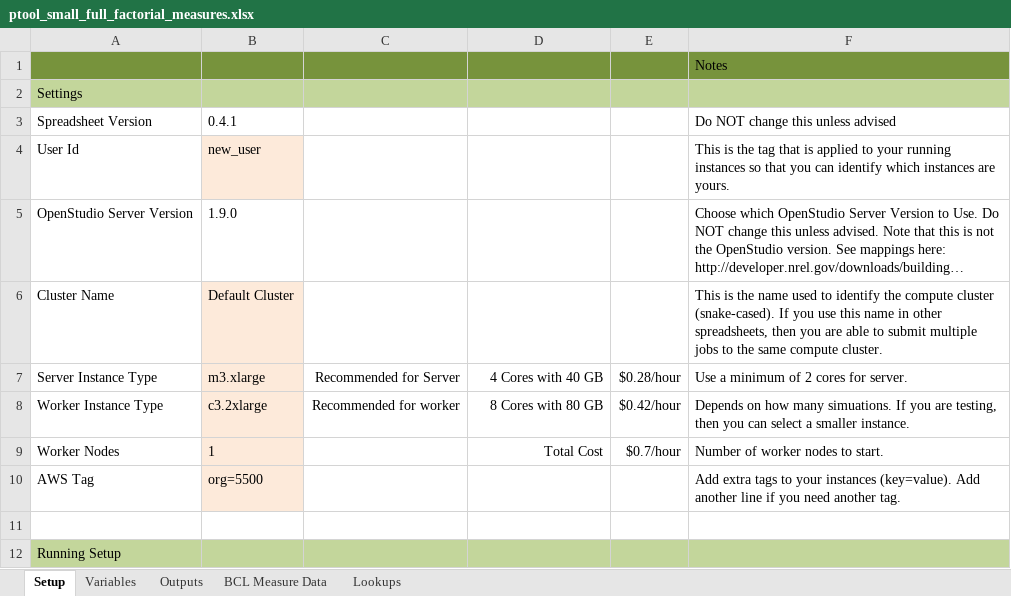
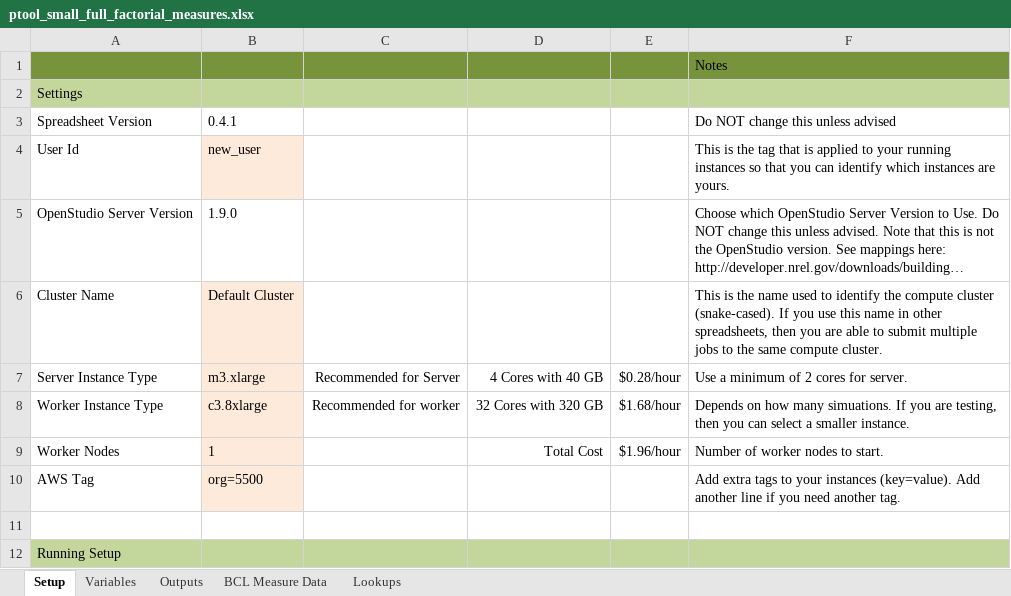
Before and after one commit to NREL/OpenStudio-PTool, an Excel workbook: projects/ptool_small_full_factorial_measures.xlsx, sheet Setup, drawn as a sheet; only a part is shown; long unchanged cells end in …; values as stored, in another font and other column widths than the file's, no borders; the diff names each change by its address in the sheet, - before the commit and + after, or states it on an @@ line.

```diff
--- a/projects/ptool_small_full_factorial_measures.xlsx (sheet Setup)
+++ b/projects/ptool_small_full_factorial_measures.xlsx (sheet Setup)
-B8: c3.2xlarge
+B8: c3.8xlarge
-D8: 8 Cores with 80 GB
+D8: 32 Cores with 320 GB
-E8: $0.42/hour
+E8: $1.68/hour
-E9: $0.7/hour
+E9: $1.96/hour
```
Also changed, not shown: 2 other files.
